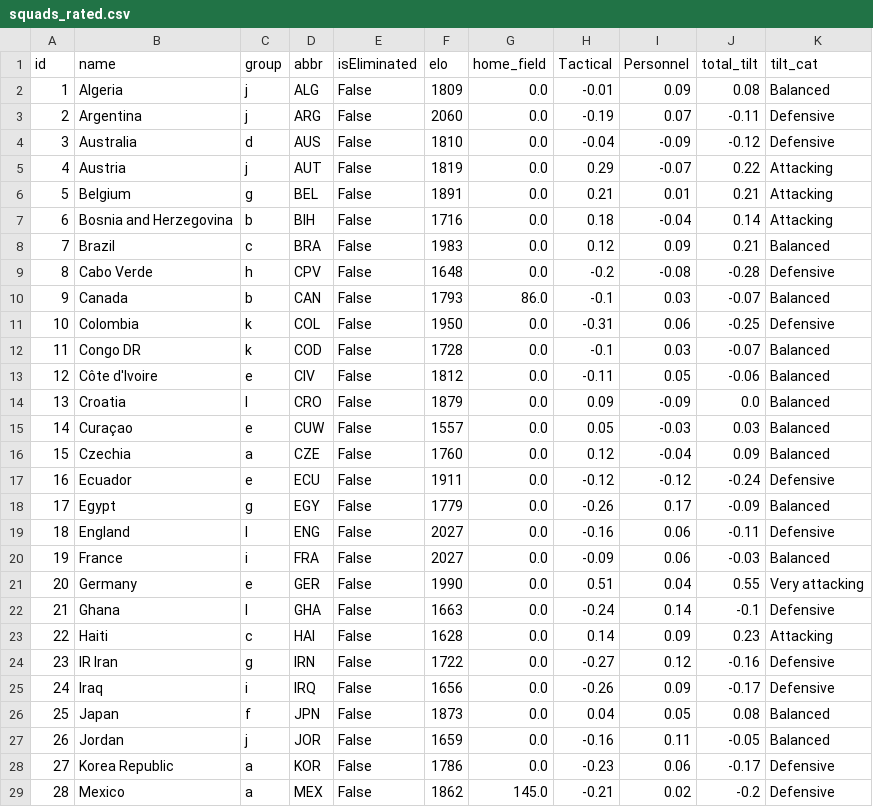
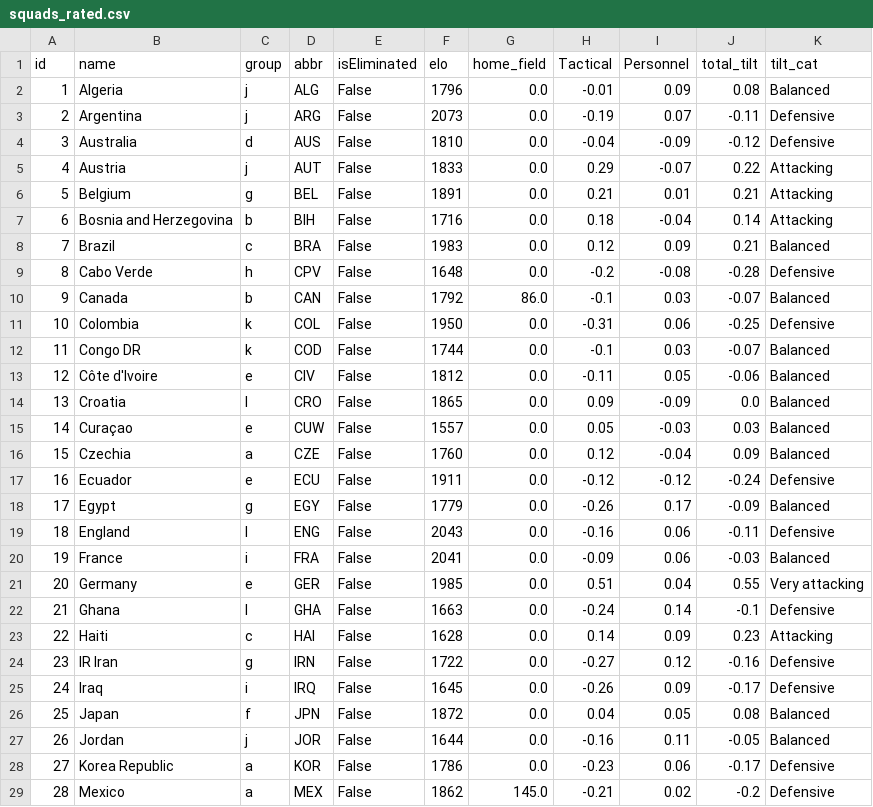
Before and after one commit to skyefung02/world-cup-fantasy-2026, a CSV file: data/processed/squads_rated.csv, drawn as a sheet; only a part is shown; the diff covers the shown part only.

```diff
--- a/data/processed/squads_rated.csv
+++ b/data/processed/squads_rated.csv
@@ -1,6 +1,6 @@
 id,name,group,abbr,isEliminated,elo,home_field,Tactical,Personnel,total_tilt,tilt_cat
-1,Algeria,j,ALG,False,1809,0.0,-0.01,0.09,0.08,Balanced
-2,Argentina,j,ARG,False,2060,0.0,-0.19,0.07,-0.11,Defensive
+1,Algeria,j,ALG,False,1796,0.0,-0.01,0.09,0.08,Balanced
+2,Argentina,j,ARG,False,2073,0.0,-0.19,0.07,-0.11,Defensive
 3,Australia,d,AUS,False,1810,0.0,-0.04,-0.09,-0.12,Defensive
-4,Austria,j,AUT,False,1819,0.0,0.29,-0.07,0.22,Attacking
+4,Austria,j,AUT,False,1833,0.0,0.29,-0.07,0.22,Attacking
 5,Belgium,g,BEL,False,1891,0.0,0.21,0.01,0.21,Attacking
@@ -9,7 +9,7 @@ id,name,group,abbr,isEliminated,elo,home_field,Tactical,Personnel,total_tilt,til
 8,Cabo Verde,h,CPV,False,1648,0.0,-0.2,-0.08,-0.28,Defensive
-9,Canada,b,CAN,False,1793,86.0,-0.1,0.03,-0.07,Balanced
+9,Canada,b,CAN,False,1792,86.0,-0.1,0.03,-0.07,Balanced
 10,Colombia,k,COL,False,1950,0.0,-0.31,0.06,-0.25,Defensive
-11,Congo DR,k,COD,False,1728,0.0,-0.1,0.03,-0.07,Balanced
+11,Congo DR,k,COD,False,1744,0.0,-0.1,0.03,-0.07,Balanced
 12,Côte d'Ivoire,e,CIV,False,1812,0.0,-0.11,0.05,-0.06,Balanced
-13,Croatia,l,CRO,False,1879,0.0,0.09,-0.09,0.0,Balanced
+13,Croatia,l,CRO,False,1865,0.0,0.09,-0.09,0.0,Balanced
 14,Curaçao,e,CUW,False,1557,0.0,0.05,-0.03,0.03,Balanced
@@ -18,5 +18,5 @@ id,name,group,abbr,isEliminated,elo,home_field,Tactical,Personnel,total_tilt,til
 17,Egypt,g,EGY,False,1779,0.0,-0.26,0.17,-0.09,Balanced
-18,England,l,ENG,False,2027,0.0,-0.16,0.06,-0.11,Defensive
-19,France,i,FRA,False,2027,0.0,-0.09,0.06,-0.03,Balanced
-20,Germany,e,GER,False,1990,0.0,0.51,0.04,0.55,Very attacking
+18,England,l,ENG,False,2043,0.0,-0.16,0.06,-0.11,Defensive
+19,France,i,FRA,False,2041,0.0,-0.09,0.06,-0.03,Balanced
+20,Germany,e,GER,False,1985,0.0,0.51,0.04,0.55,Very attacking
 21,Ghana,l,GHA,False,1663,0.0,-0.24,0.14,-0.1,Defensive
@@ -24,5 +24,5 @@ id,name,group,abbr,isEliminated,elo,home_field,Tactical,Personnel,total_tilt,til
 23,IR Iran,g,IRN,False,1722,0.0,-0.27,0.12,-0.16,Defensive
-24,Iraq,i,IRQ,False,1656,0.0,-0.26,0.09,-0.17,Defensive
-25,Japan,f,JPN,False,1873,0.0,0.04,0.05,0.08,Balanced
-26,Jordan,j,JOR,False,1659,0.0,-0.16,0.11,-0.05,Balanced
+24,Iraq,i,IRQ,False,1645,0.0,-0.26,0.09,-0.17,Defensive
+25,Japan,f,JPN,False,1872,0.0,0.04,0.05,0.08,Balanced
+26,Jordan,j,JOR,False,1644,0.0,-0.16,0.11,-0.05,Balanced
 27,Korea Republic,a,KOR,False,1786,0.0,-0.23,0.06,-0.17,Defensive
```
Also changed, not shown: 5 edited cells elsewhere in this file, data/elo_wc_adjusted.csv, data/processed/player_fixtures.csv, 3 other files.
